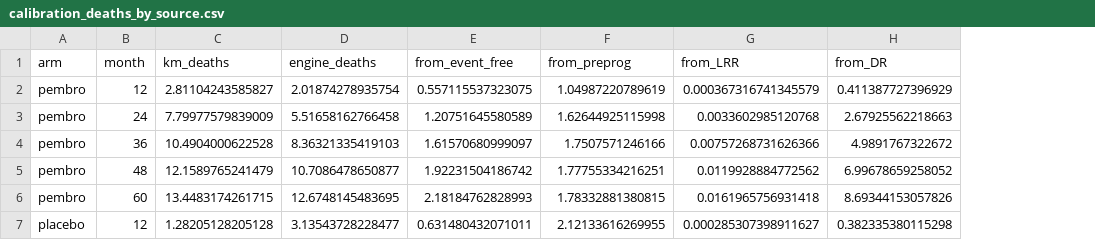
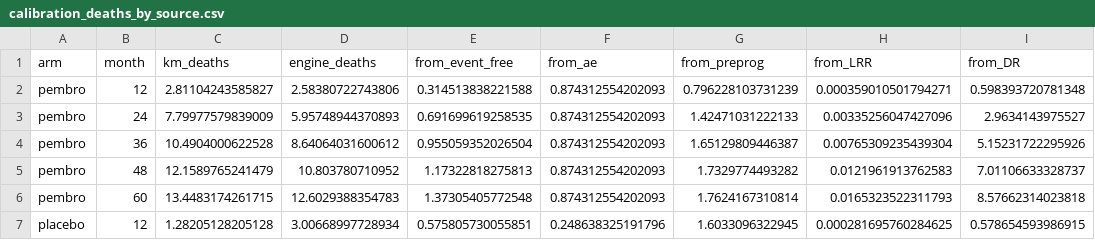
Before and after one commit to akehara1001/exercise_cea, a CSV file: output/phase1/calibration_deaths_by_source.csv, drawn as a sheet; only a part is shown; addresses are those after the commit; the diff covers the shown part only; the diff names each change by its address in the sheet, - before the commit and + after, or states it on an @@ line.

```diff
--- a/output/phase1/calibration_deaths_by_source.csv
+++ b/output/phase1/calibration_deaths_by_source.csv
+column F (from_ae), rows 2-7: 0.874312554202093 | 0.874312554202093 | 0.874312554202093 | 0.874312554202093 | 0.874312554202093 | 0.248638325191796
-D2 (engine_deaths): 2.01874278935754
+D2 (engine_deaths): 2.58380722743806
-E2 (from_event_free): 0.557115537323075
+E2 (from_event_free): 0.314513838221588
-G2 (from_preprog): 1.04987220789619
+G2 (from_preprog): 0.796228103731239
-H2 (from_LRR): 0.000367316741345579
+H2 (from_LRR): 0.000359010501794271
-I2 (from_DR): 0.411387727396929
+I2 (from_DR): 0.598393720781348
-D3 (engine_deaths): 5.51658162766458
+D3 (engine_deaths): 5.95748944370893
-E3 (from_event_free): 1.20751645580589
+E3 (from_event_free): 0.691699619258535
-G3 (from_preprog): 1.62644925115998
+G3 (from_preprog): 1.42471031222133
-H3 (from_LRR): 0.0033602985120768
+H3 (from_LRR): 0.00335256047427096
-I3 (from_DR): 2.67925562218663
+I3 (from_DR): 2.9634143975527
-D4 (engine_deaths): 8.36321335419103
+D4 (engine_deaths): 8.64064031600612
-E4 (from_event_free): 1.61570680999097
+E4 (from_event_free): 0.955059352026504
-G4 (from_preprog): 1.7507571246166
+G4 (from_preprog): 1.65129809446387
-H4 (from_LRR): 0.00757268731626366
+H4 (from_LRR): 0.00765309235439304
-I4 (from_DR): 4.9891767322672
+I4 (from_DR): 5.15231722295926
-D5 (engine_deaths): 10.7086478650877
+D5 (engine_deaths): 10.803780710952
-E5 (from_event_free): 1.92231504186742
+E5 (from_event_free): 1.17322818275813
-G5 (from_preprog): 1.77755334216251
+G5 (from_preprog): 1.7329774493282
-H5 (from_LRR): 0.0119928884772562
+H5 (from_LRR): 0.0121961913762583
-I5 (from_DR): 6.99678659258052
+I5 (from_DR): 7.01106633328737
-D6 (engine_deaths): 12.6748145483695
+D6 (engine_deaths): 12.6029388354783
-E6 (from_event_free): 2.18184762828993
+E6 (from_event_free): 1.37305405772548
-G6 (from_preprog): 1.78332881380815
+G6 (from_preprog): 1.7624167310814
-H6 (from_LRR): 0.0161965756931418
+H6 (from_LRR): 0.0165323522311793
-I6 (from_DR): 8.69344153057826
+I6 (from_DR): 8.57662314023818
-D7 (engine_deaths): 3.13543728228477
+D7 (engine_deaths): 3.00668997728934
-E7 (from_event_free): 0.631480432071011
+E7 (from_event_free): 0.575805730055851
-G7 (from_preprog): 2.12133616269955
+G7 (from_preprog): 1.6033096322945
-H7 (from_LRR): 0.000285307398911627
+H7 (from_LRR): 0.000281695760284625
-I7 (from_DR): 0.382335380115298
+I7 (from_DR): 0.578654593986915
```
Also changed, not shown: 20 edited cells elsewhere in this file, data/reported_values.csv, output/phase1/calibration.csv, 31 other files.
